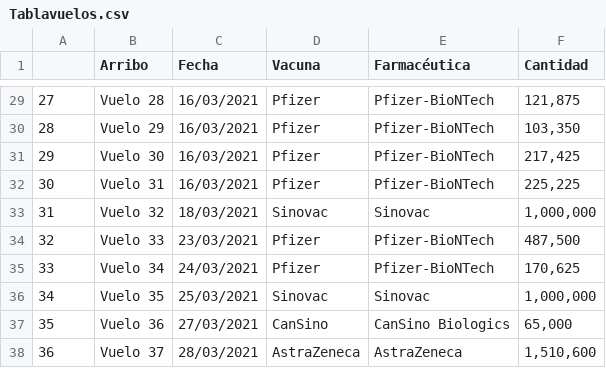
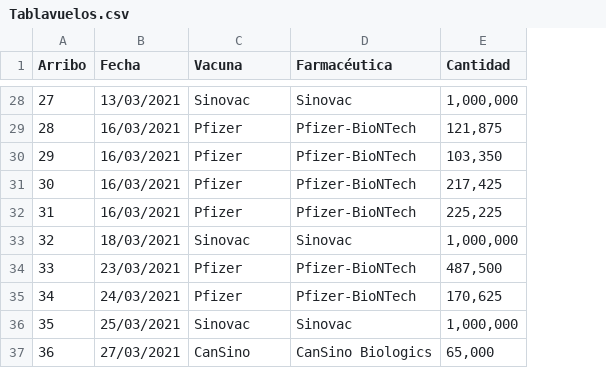
Before and after one commit to ssmdhdbindp/Vacunas, a CSV file: Tablavuelos.csv, drawn as a sheet; only a part is shown, gaps mark what is left out; removed rows and columns are numbered as before the commit, all else as after; the diff covers the shown part only; the diff names each change by its address in the sheet, - before the commit and + after, or states it on an @@ line.

```diff
--- a/Tablavuelos.csv
+++ b/Tablavuelos.csv
-column B (Arribo), rows 29-38: Vuelo 28 | Vuelo 29 | Vuelo 30 | Vuelo 31 | Vuelo 32 | Vuelo 33 | Vuelo 34 | Vuelo 35 | Vuelo 36 | Vuelo 37
-A1: (empty)
+A1: Arribo
-B28 (Fecha): 16/03/2021
+B28 (Fecha): 13/03/2021
-C28 (Vacuna): Pfizer
+C28 (Vacuna): Sinovac
-D28 (Farmacéutica): Pfizer-BioNTech
+D28 (Farmacéutica): Sinovac
-E28 (Cantidad): 121,875
+E28 (Cantidad): 1,000,000
-E29 (Cantidad): 103,350
+E29 (Cantidad): 121,875
-E30 (Cantidad): 217,425
+E30 (Cantidad): 103,350
-E31 (Cantidad): 225,225
+E31 (Cantidad): 217,425
-B32 (Fecha): 18/03/2021
+B32 (Fecha): 16/03/2021
-C32 (Vacuna): Sinovac
+C32 (Vacuna): Pfizer
-D32 (Farmacéutica): Sinovac
+D32 (Farmacéutica): Pfizer-BioNTech
-E32 (Cantidad): 1,000,000
+E32 (Cantidad): 225,225
-B33 (Fecha): 23/03/2021
+B33 (Fecha): 18/03/2021
-C33 (Vacuna): Pfizer
+C33 (Vacuna): Sinovac
-D33 (Farmacéutica): Pfizer-BioNTech
+D33 (Farmacéutica): Sinovac
-E33 (Cantidad): 487,500
+E33 (Cantidad): 1,000,000
-B34 (Fecha): 24/03/2021
+B34 (Fecha): 23/03/2021
-E34 (Cantidad): 170,625
+E34 (Cantidad): 487,500
-B35 (Fecha): 25/03/2021
+B35 (Fecha): 24/03/2021
-C35 (Vacuna): Sinovac
+C35 (Vacuna): Pfizer
-D35 (Farmacéutica): Sinovac
+D35 (Farmacéutica): Pfizer-BioNTech
-E35 (Cantidad): 1,000,000
+E35 (Cantidad): 170,625
-B36 (Fecha): 27/03/2021
+B36 (Fecha): 25/03/2021
-C36 (Vacuna): CanSino
+C36 (Vacuna): Sinovac
-D36 (Farmacéutica): CanSino Biologics
+D36 (Farmacéutica): Sinovac
-E36 (Cantidad): 65,000
+E36 (Cantidad): 1,000,000
-B37 (Fecha): 28/03/2021
+B37 (Fecha): 27/03/2021
-C37 (Vacuna): AstraZeneca
+C37 (Vacuna): CanSino
-D37 (Farmacéutica): AstraZeneca
+D37 (Farmacéutica): CanSino Biologics
-E37 (Cantidad): 1,510,600
+E37 (Cantidad): 65,000
```
Also changed, not shown: 1 added row, 1 removed row and 126 edited cells elsewhere in this file.
